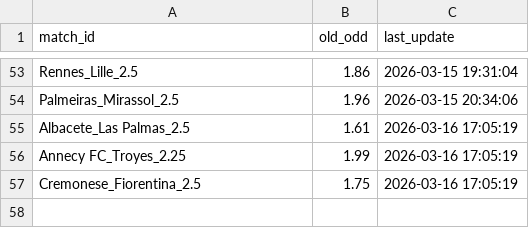
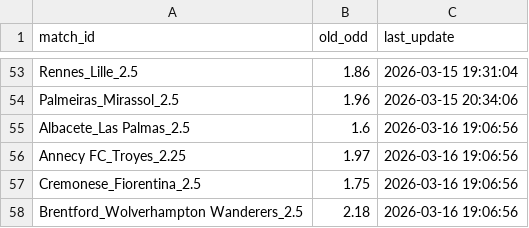
Before and after one commit to pnstung-ui/Vebo_idol, a CSV file: odds_tracker.csv, drawn as a sheet; only a part is shown, gaps mark what is left out.

Commit message:
Shark update [skip ci]

```diff
--- a/odds_tracker.csv
+++ b/odds_tracker.csv
@@ -54,4 +54,5 @@ Rennes_Lille_2.5,1.86,2026-03-15 19:31:04
 Palmeiras_Mirassol_2.5,1.96,2026-03-15 20:34:06
-Albacete_Las Palmas_2.5,1.61,2026-03-16 17:05:19
-Annecy FC_Troyes_2.25,1.99,2026-03-16 17:05:19
-Cremonese_Fiorentina_2.5,1.75,2026-03-16 17:05:19
+Albacete_Las Palmas_2.5,1.6,2026-03-16 19:06:56
+Annecy FC_Troyes_2.25,1.97,2026-03-16 19:06:56
+Cremonese_Fiorentina_2.5,1.75,2026-03-16 19:06:56
+Brentford_Wolverhampton Wanderers_2.5,2.18,2026-03-16 19:06:56
```
